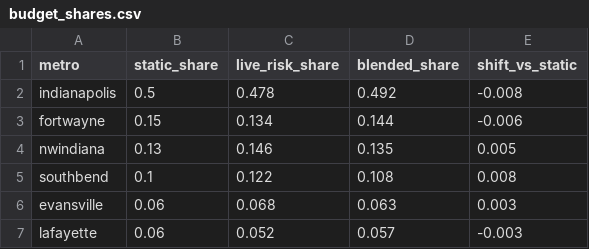
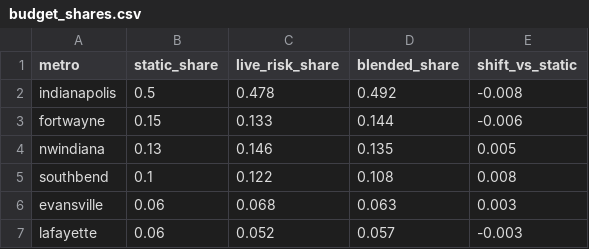
Before and after one commit to danielliu12/accident-forecaster, a CSV file: docs/budget_shares.csv, drawn as a sheet.

```diff
--- a/docs/budget_shares.csv
+++ b/docs/budget_shares.csv
@@ -2,3 +2,3 @@ metro,static_share,live_risk_share,blended_share,shift_vs_static
 indianapolis,0.5,0.478,0.492,-0.008
-fortwayne,0.15,0.134,0.144,-0.006
+fortwayne,0.15,0.133,0.144,-0.006
 nwindiana,0.13,0.146,0.135,0.005
```
Also changed, not shown: docs/county_risk.csv, docs/county_targets.csv, 6 other files.
